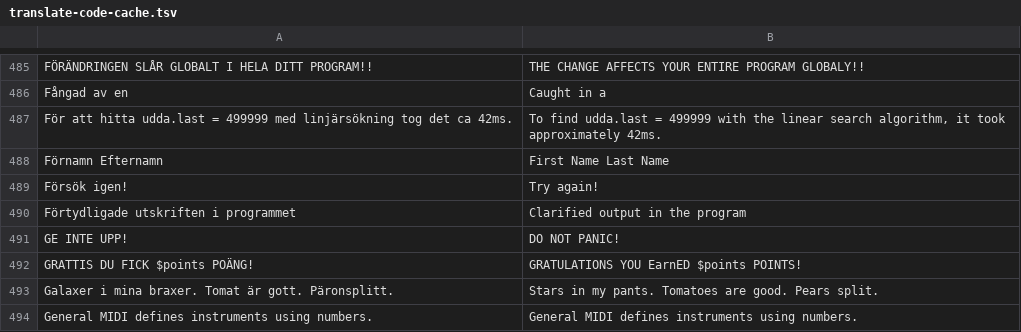
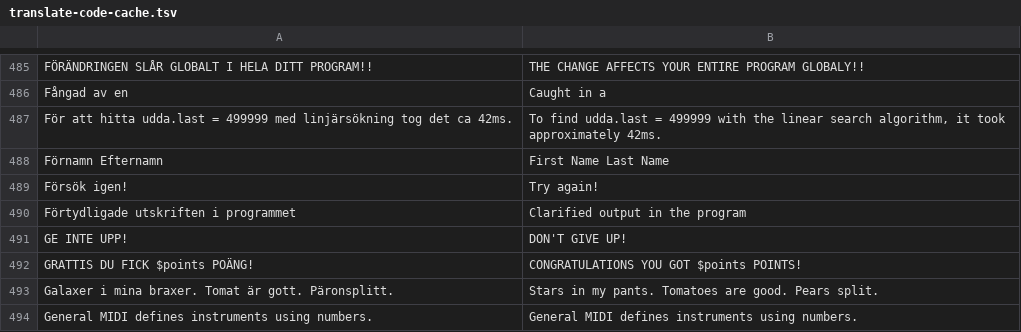
Before and after one commit to lunduniversity/introprog, a TSV file: autotranslate/translate-code-cache.tsv, drawn as a sheet; only a part is shown, gaps mark what is left out.

Commit message:
translate-code-cache: two dice rows said the wrong thing
GE INTE UPP! was cached as "DO NOT PANIC!",
a different sentence. GRATTIS DU FICK $points
POÄNG! was cached as "GRATULATIONS YOU EarnED
$points POINTS!" -- a misspelling and broken
casing, in a string the irritext example
actually prints.

The two layers reach different places: the
code cache feeds Code environments, while the
codeStr map feeds inline \code{} (Translate
.scala:713 -> renderCodeIds, which always
applies the global map, CodeGlossary.scala:402).
The w01 highscore task states the strings in
BOTH -- prose instruction and model solution --
so correcting one layer alone left the task
asking for "GE INTE UPP!" while its own
solution printed "DON'T GIVE UP!". Fixing both
keeps them in step.

Verified after --cache-only: no GRATTIS,
REKORD, GE INTE UPP or DO NOT PANIC left in
compendium-en, slides-en or workspace-en;
w01-intro-exercise-en.tex reads the same
English in prose (470, 945) and in the
solutions (491, 495, 963-964, 972-973).

```diff
--- a/autotranslate/translate-code-cache.tsv
+++ b/autotranslate/translate-code-cache.tsv
@@ -490,4 +490,4 @@ Försök igen!	Try again!
 Förtydligade utskriften i programmet	Clarified output in the program
-GE INTE UPP!	DO NOT PANIC!
-GRATTIS DU FICK $points POÄNG!	GRATULATIONS YOU EarnED $points POINTS!
+GE INTE UPP!	DON'T GIVE UP!
+GRATTIS DU FICK $points POÄNG!	CONGRATULATIONS YOU GOT $points POINTS!
 Galaxer i mina braxer. Tomat är gott. Päronsplitt.	Stars in my pants. Tomatoes are good. Pears split.
```
Also changed, not shown: 1 other file.
